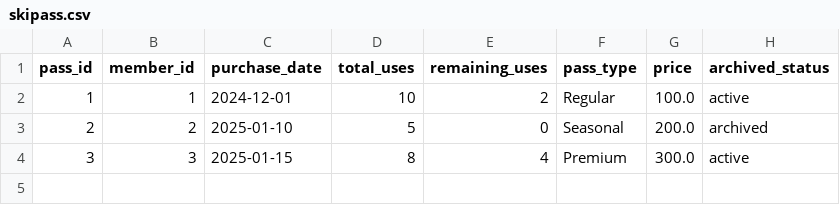
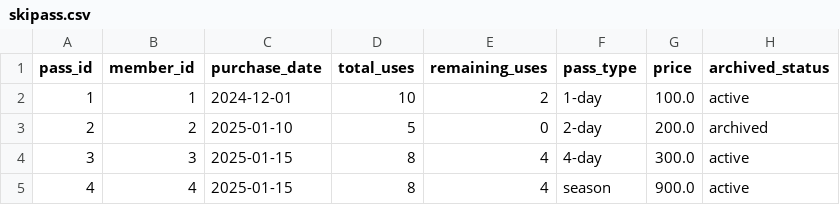
Before and after one commit to matthewsong18/460-p4, a CSV file: data/skipass.csv, drawn as a sheet.

Commit message:
Updates on Data

```diff
--- a/data/skipass.csv
+++ b/data/skipass.csv
@@ -1,4 +1,5 @@
 pass_id,member_id,purchase_date,total_uses,remaining_uses,pass_type,price,archived_status
-1,1,2024-12-01,10,2,Regular,100.0,active
-2,2,2025-01-10,5,0,Seasonal,200.0,archived
-3,3,2025-01-15,8,4,Premium,300.0,active
+1,1,2024-12-01,10,2,1-day,100.0,active
+2,2,2025-01-10,5,0,2-day,200.0,archived
+3,3,2025-01-15,8,4,4-day,300.0,active
+4,4,2025-01-15,8,4,season,900.0,active
```
Also changed, not shown: 1 other file.
